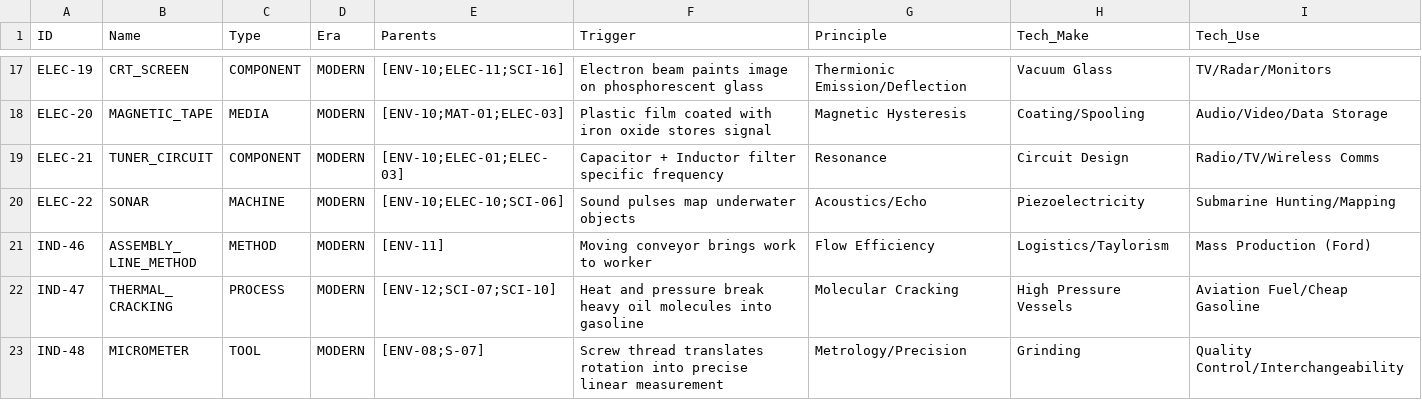
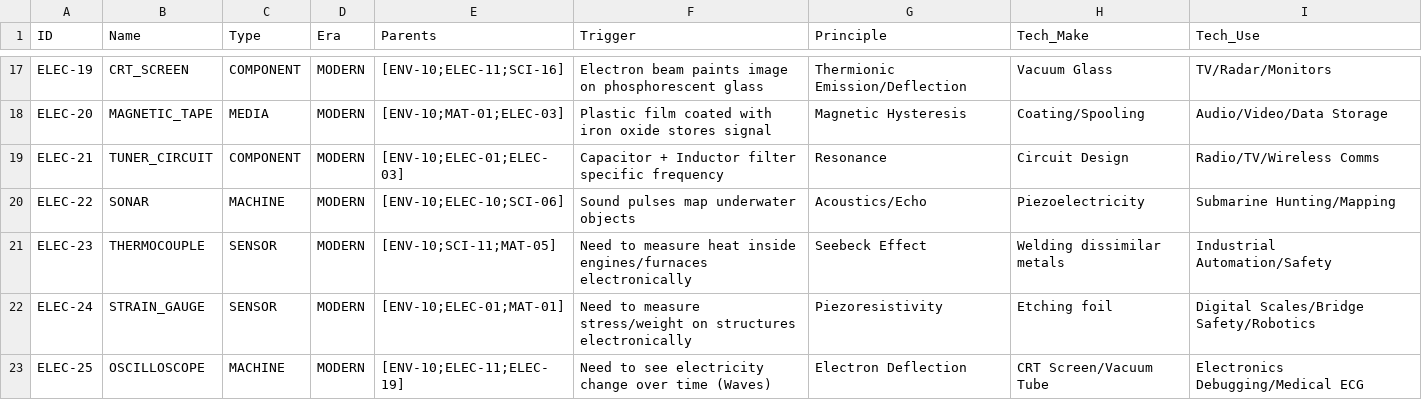
Before and after one commit to Anton-art/malachite-substrate, a CSV file: data/01_crystallized/electric_era.csv, drawn as a sheet; only a part is shown, gaps mark what is left out; the shorter side is filled out with more unchanged rows; the diff covers the shown part only.

```diff
--- a/data/01_crystallized/electric_era.csv
+++ b/data/01_crystallized/electric_era.csv
@@ -20 +20,4 @@ ELEC-21,TUNER_CIRCUIT,COMPONENT,MODERN,[ENV-10;ELEC-01;ELEC-03],Capacitor + Indu
 ELEC-22,SONAR,MACHINE,MODERN,[ENV-10;ELEC-10;SCI-06],Sound pulses map underwater objects,Acoustics/Echo,Piezoelectricity,Submarine Hunting/Mapping
+ELEC-23,THERMOCOUPLE,SENSOR,MODERN,[ENV-10;SCI-11;MAT-05],Need to measure heat inside engines/furnaces electronically,Seebeck Effect,Welding dissimilar metals,Industrial Automation/Safety
+ELEC-24,STRAIN_GAUGE,SENSOR,MODERN,[ENV-10;ELEC-01;MAT-01],Need to measure stress/weight on structures electronically,Piezoresistivity,Etching foil,Digital Scales/Bridge Safety/Robotics
+ELEC-25,OSCILLOSCOPE,MACHINE,MODERN,[ENV-10;ELEC-11;ELEC-19],Need to see electricity change over time (Waves),Electron Deflection,CRT Screen/Vacuum Tube,Electronics Debugging/Medical ECG
```
Also changed, not shown: 5 added rows, 1 moved row and 3 edited cells elsewhere in this file, 5 other files.
